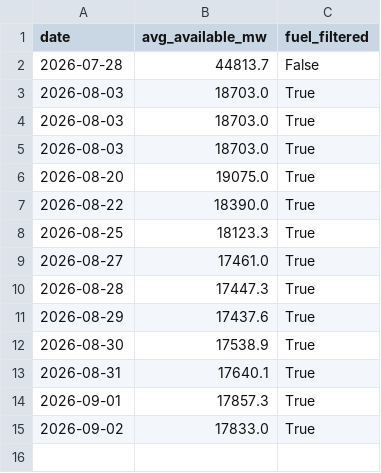
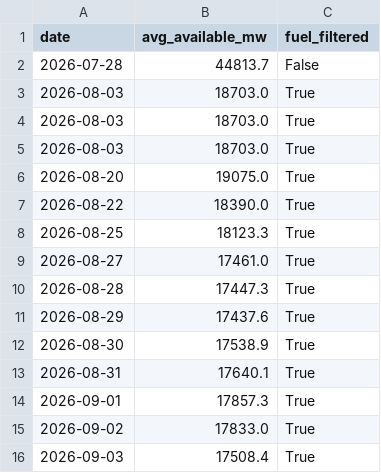
Before and after one commit to Hellijam9/nem-intelligence, a CSV file: state/coal_fleet_history.csv, drawn as a sheet.

```diff
--- a/state/coal_fleet_history.csv
+++ b/state/coal_fleet_history.csv
@@ -15 +15,2 @@ date,avg_available_mw,fuel_filtered
 2026-09-02,17833.0,True
+2026-09-03,17508.4,True
```
Also changed, not shown: state/negative_pricing_history.csv, 5 other files.
